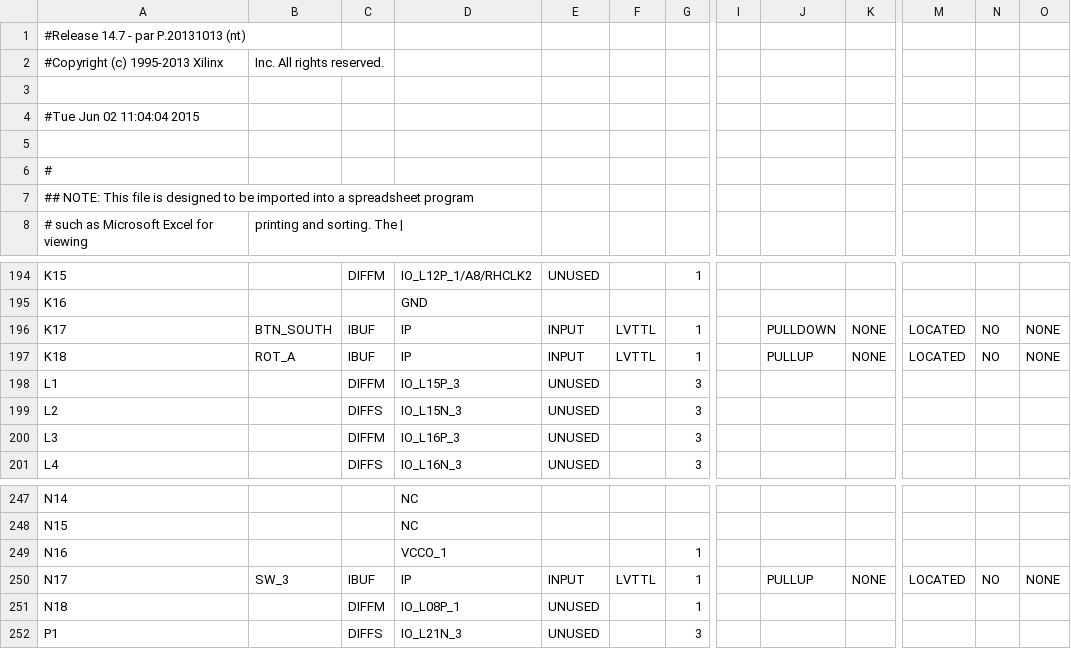
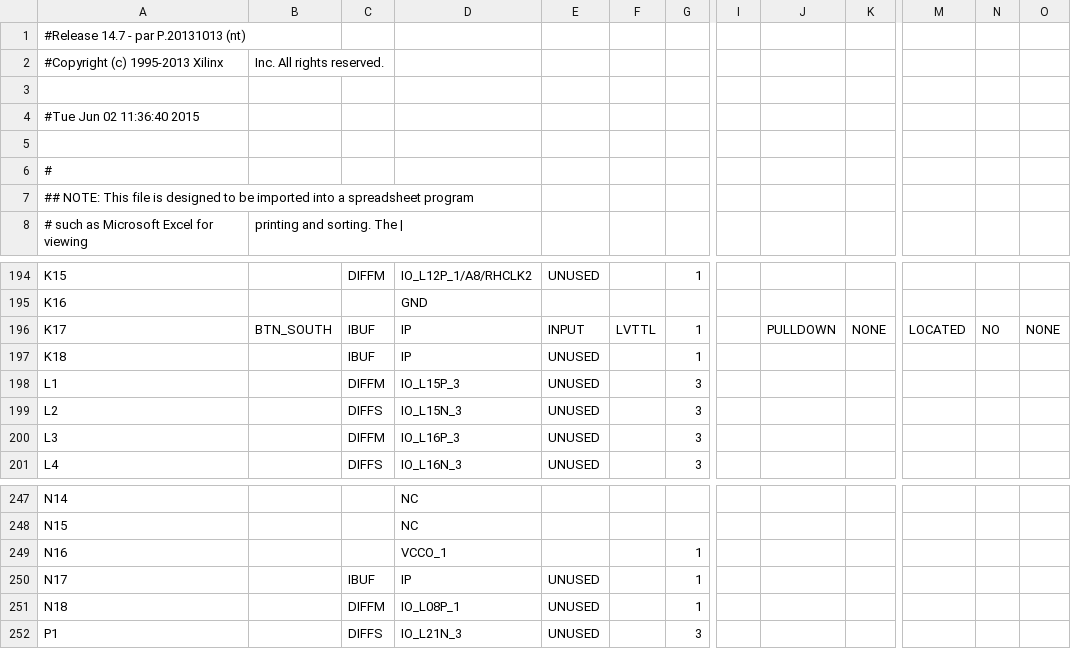
Before and after one commit to pwr-wilgosz/soundwave, a CSV file: wav_player_v1/Test_WAVreader_pad.csv, drawn as a sheet; only a part is shown, gaps mark what is left out; the diff covers the shown part only; the diff names each change by its address in the sheet, - before the commit and + after, or states it on an @@ line.

```diff
--- a/wav_player_v1/Test_WAVreader_pad.csv
+++ b/wav_player_v1/Test_WAVreader_pad.csv
-A4: #Tue Jun 02 11:04:04 2015
+A4: #Tue Jun 02 11:36:40 2015
-B197: ROT_A
+B197: (empty)
-E197: INPUT
+E197: UNUSED
-F197: LVTTL
+F197: (empty)
-J197: PULLUP
+J197: (empty)
-K197: NONE
+K197: (empty)
-M197: LOCATED
+M197: (empty)
-N197: NO
+N197: (empty)
-O197: NONE
+O197: (empty)
-B250: SW_3
+B250: (empty)
-E250: INPUT
+E250: UNUSED
-F250: LVTTL
+F250: (empty)
-J250: PULLUP
+J250: (empty)
-K250: NONE
+K250: (empty)
-M250: LOCATED
+M250: (empty)
-N250: NO
+N250: (empty)
-O250: NONE
+O250: (empty)
```
Also changed, not shown: 48 edited cells elsewhere in this file, 56 other files.
